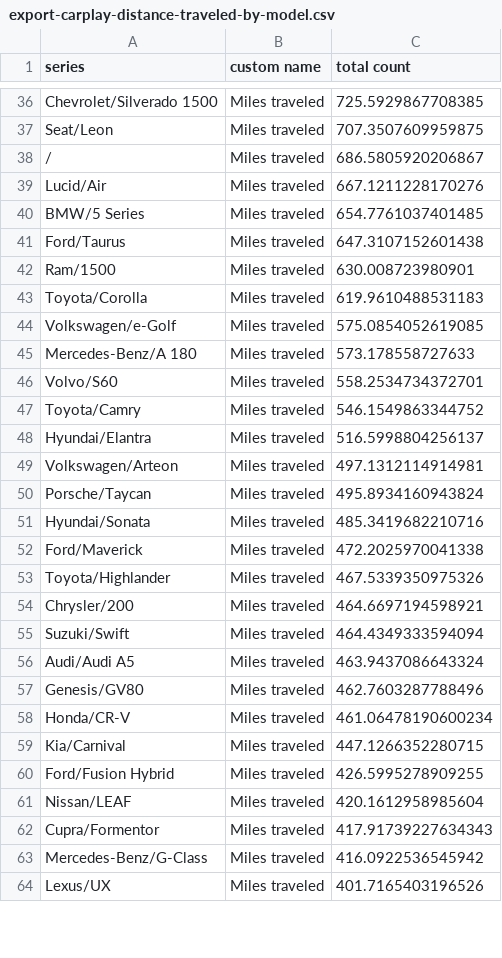
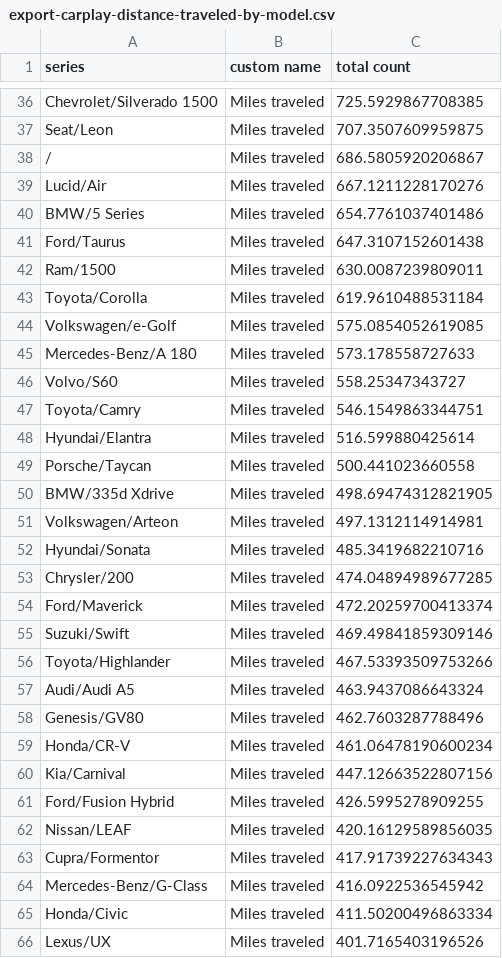
Before and after one commit to ClutchEngineering/sidecar.clutch.engineering, a CSV file: Sources/gensite/export-carplay-distance-traveled-by-model.csv, drawn as a sheet; only a part is shown, gaps mark what is left out; the diff covers the shown part only.

Commit message:
Update.

```diff
--- a/Sources/gensite/export-carplay-distance-traveled-by-model.csv
+++ b/Sources/gensite/export-carplay-distance-traveled-by-model.csv
@@ -39,18 +39,19 @@ Seat/Leon,Miles traveled,707.3507609959875
 Lucid/Air,Miles traveled,667.1211228170276
-BMW/5 Series,Miles traveled,654.7761037401485
+BMW/5 Series,Miles traveled,654.7761037401486
 Ford/Taurus,Miles traveled,647.3107152601438
-Ram/1500,Miles traveled,630.008723980901
-Toyota/Corolla,Miles traveled,619.9610488531183
+Ram/1500,Miles traveled,630.0087239809011
+Toyota/Corolla,Miles traveled,619.9610488531184
 Volkswagen/e-Golf,Miles traveled,575.0854052619085
 Mercedes-Benz/A 180,Miles traveled,573.178558727633
-Volvo/S60,Miles traveled,558.2534734372701
-Toyota/Camry,Miles traveled,546.1549863344752
-Hyundai/Elantra,Miles traveled,516.5998804256137
+Volvo/S60,Miles traveled,558.25347343727
+Toyota/Camry,Miles traveled,546.1549863344751
+Hyundai/Elantra,Miles traveled,516.599880425614
+Porsche/Taycan,Miles traveled,500.441023660558
+BMW/335d Xdrive,Miles traveled,498.69474312821905
 Volkswagen/Arteon,Miles traveled,497.1312114914981
-Porsche/Taycan,Miles traveled,495.8934160943824
 Hyundai/Sonata,Miles traveled,485.3419682210716
-Ford/Maverick,Miles traveled,472.2025970041338
-Toyota/Highlander,Miles traveled,467.5339350975326
-Chrysler/200,Miles traveled,464.6697194598921
-Suzuki/Swift,Miles traveled,464.4349333594094
+Chrysler/200,Miles traveled,474.04894989677285
+Ford/Maverick,Miles traveled,472.20259700413374
+Suzuki/Swift,Miles traveled,469.49841859309146
+Toyota/Highlander,Miles traveled,467.53393509753266
 Audi/Audi A5,Miles traveled,463.9437086643324
@@ -58,7 +59,8 @@ Genesis/GV80,Miles traveled,462.7603287788496
 Honda/CR-V,Miles traveled,461.06478190600234
-Kia/Carnival,Miles traveled,447.1266352280715
+Kia/Carnival,Miles traveled,447.12663522807156
 Ford/Fusion Hybrid,Miles traveled,426.5995278909255
-Nissan/LEAF,Miles traveled,420.1612958985604
+Nissan/LEAF,Miles traveled,420.16129589856035
 Cupra/Formentor,Miles traveled,417.91739227634343
 Mercedes-Benz/G-Class,Miles traveled,416.0922536545942
+Honda/Civic,Miles traveled,411.50200496863334
 Lexus/UX,Miles traveled,401.7165403196526
```
Also changed, not shown: 3 added rows, 5 removed rows and 53 edited cells elsewhere in this file.
